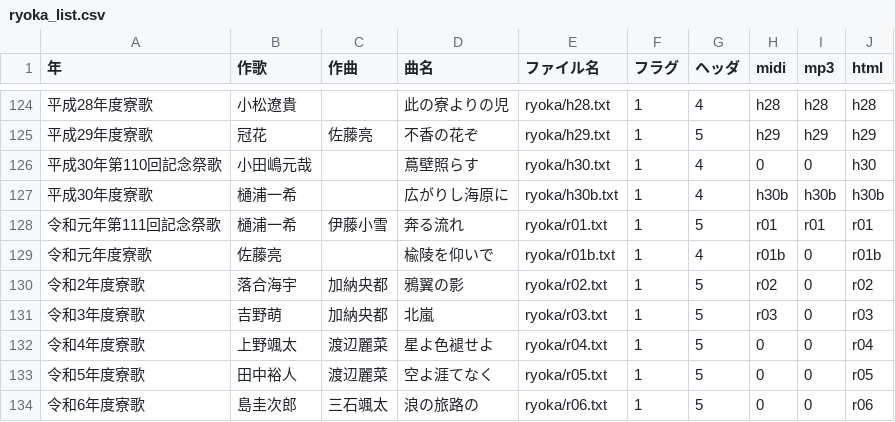
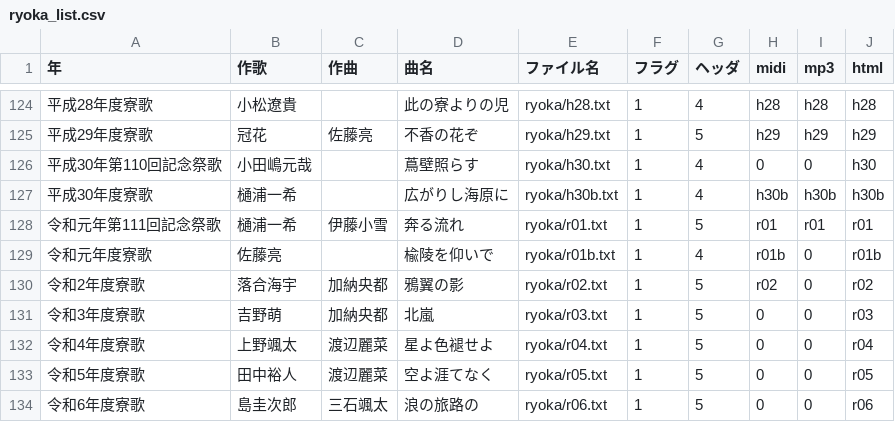
Before and after one commit to mkuriki1990/ryoka_ruby, a CSV file: src/ryoka_list.csv, drawn as a sheet; only a part is shown, gaps mark what is left out.

Commit message:
リスト情報更新

```diff
--- a/src/ryoka_list.csv
+++ b/src/ryoka_list.csv
@@ -130,3 +130,3 @@
 令和2年度寮歌,落合海宇,加納央都,鴉翼の影,ryoka/r02.txt,1,5,r02,0,r02
-令和3年度寮歌,吉野萌,加納央都,北嵐,ryoka/r03.txt,1,5,r03,0,r03
+令和3年度寮歌,吉野萌,加納央都,北嵐,ryoka/r03.txt,1,5,0,0,r03
 令和4年度寮歌,上野颯太,渡辺麗菜,星よ色褪せよ,ryoka/r04.txt,1,5,0,0,r04
```
